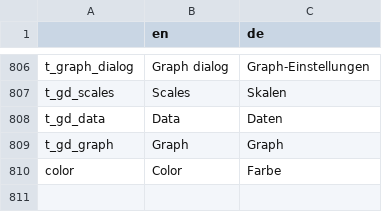
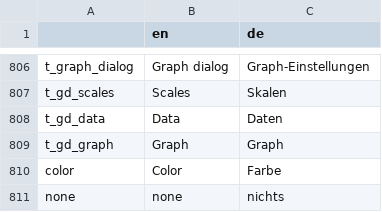
Before and after one commit to GENtle-persons/gentle-m, a CSV file: trunk/variables.csv, drawn as a sheet; only a part is shown, gaps mark what is left out; the diff names each change by its address in the sheet, - before the commit and + after, or states it on an @@ line.

```diff
--- a/trunk/variables.csv
+++ b/trunk/variables.csv
+row 811: none | none | nichts
```
Also changed, not shown: 5 other files.
